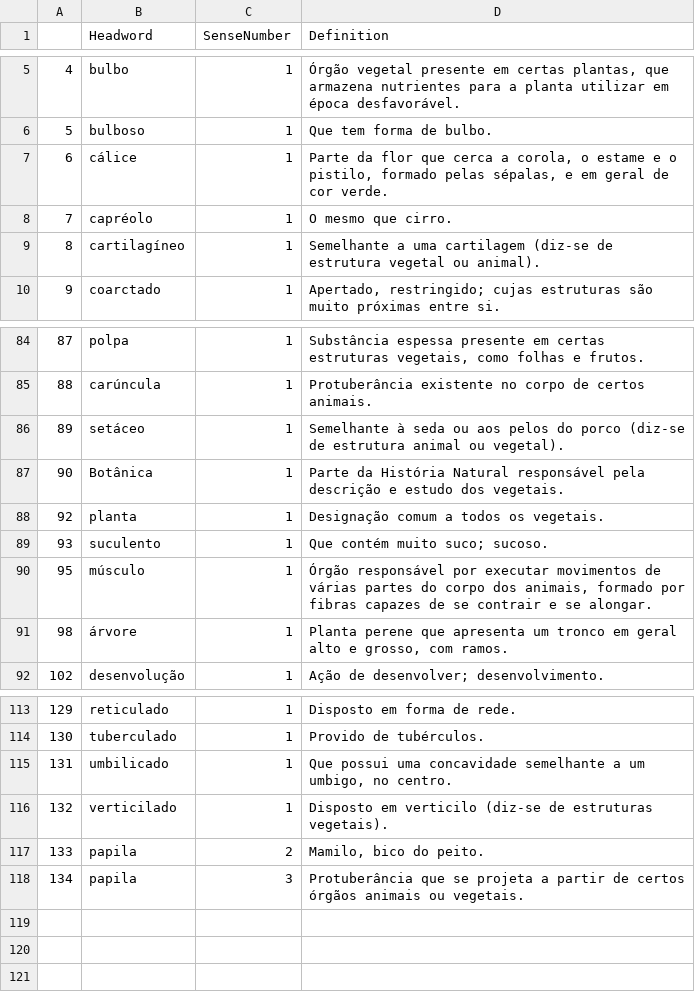
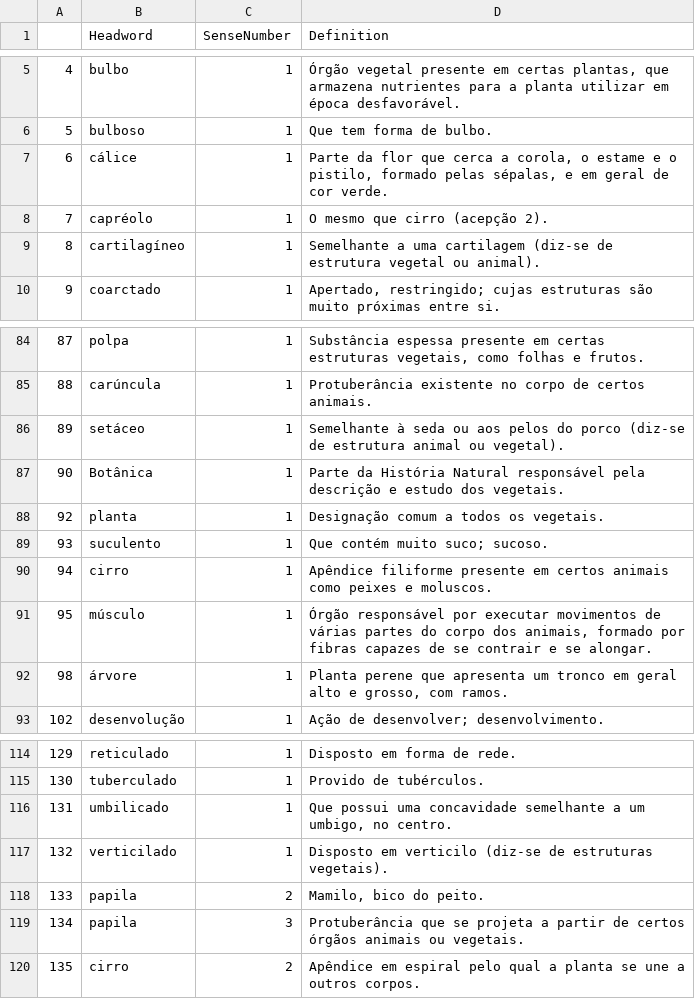
Before and after one commit to brunomaroneze/dicbio, a CSV file: data/definitions.csv, drawn as a sheet; only a part is shown, gaps mark what is left out.

```diff
--- a/data/definitions.csv
+++ b/data/definitions.csv
@@ -7,3 +7,3 @@
 "6","cálice","1","Parte da flor que cerca a corola, o estame e o pistilo, formado pelas sépalas, e em geral de cor verde."
-"7","capréolo","1","O mesmo que cirro."
+"7","capréolo","1","O mesmo que cirro (acepção 2)."
 "8","cartilagíneo","1","Semelhante a uma cartilagem (diz-se de estrutura vegetal ou animal)."
@@ -89,2 +89,3 @@
 "93","suculento","1","Que contém muito suco; sucoso."
+"94","cirro","1","Apêndice filiforme presente em certos animais como peixes e moluscos."
 "95","músculo","1","Órgão responsável por executar movimentos de várias partes do corpo dos animais, formado por fibras capazes de se contrair e se alongar."
@@ -118 +119,2 @@
 "134","papila","3","Protuberância que se projeta a partir de certos órgãos animais ou vegetais."
+"135","cirro","2","Apêndice em espiral pelo qual a planta se une a outros corpos."
```
Also changed, not shown: data/DadosDoDicionario.csv, data/DataframePrincipal.csv, 3 other files.
